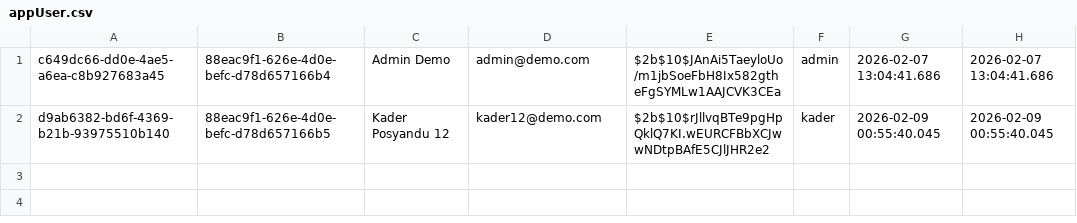
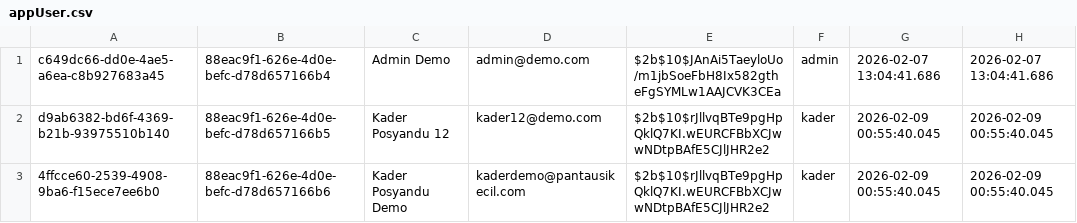
Before and after one commit to Dzakievgnii-Imaduizza/pantausikecil-api, a CSV file: prisma/appUser.csv, drawn as a sheet.

Commit message:
Add new user 'Kader Posyandu Demo' to appUser.csv

```diff
--- a/prisma/appUser.csv
+++ b/prisma/appUser.csv
@@ -2 +2,2 @@ c649dc66-dd0e-4ae5-a6ea-c8b927683a45,88eac9f1-626e-4d0e-befc-d78d657166b4,Admin
 d9ab6382-bd6f-4369-b21b-93975510b140,88eac9f1-626e-4d0e-befc-d78d657166b5,Kader Posyandu 12,kader12@demo.com,$2b$10$rJllvqBTe9pgHpQklQ7KI.wEURCFBbXCJwwNDtpBAfE5CJlJHR2e2,kader,2026-02-09 00:55:40.045,2026-02-09 00:55:40.045
+4ffcce60-2539-4908-9ba6-f15ece7ee6b0, 88eac9f1-626e-4d0e-befc-d78d657166b6,Kader Posyandu Demo,kaderdemo@pantausikecil.com,$2b$10$rJllvqBTe9pgHpQklQ7KI.wEURCFBbXCJwwNDtpBAfE5CJlJHR2e2,kader,2026-02-09 00:55:40.045,2026-02-09 00:55:40.045
```
